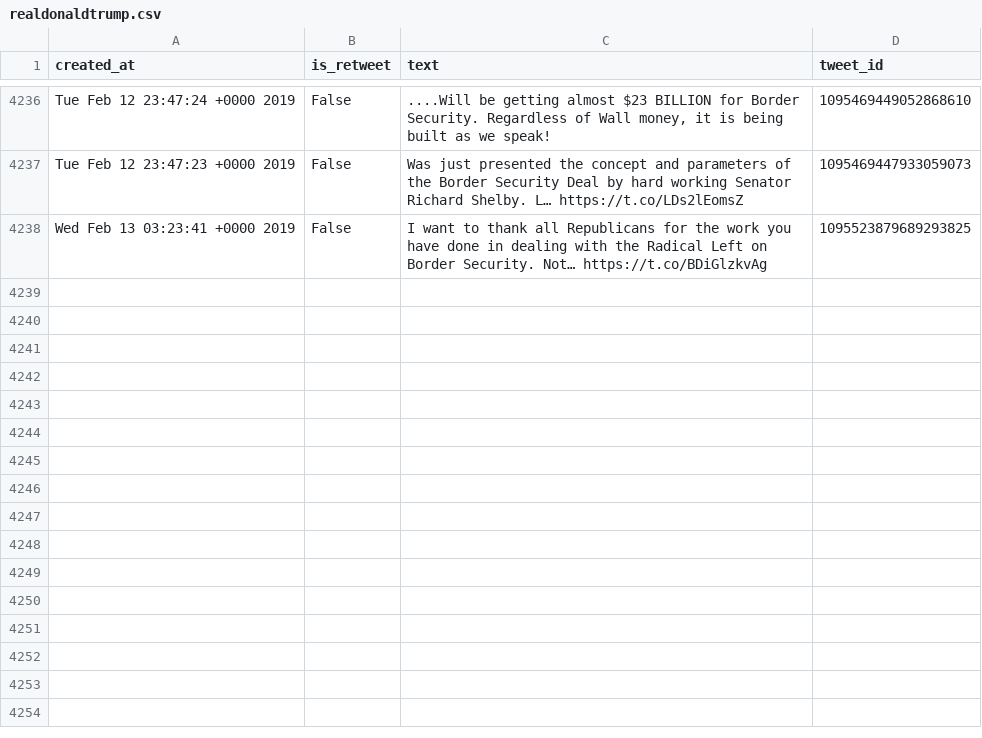
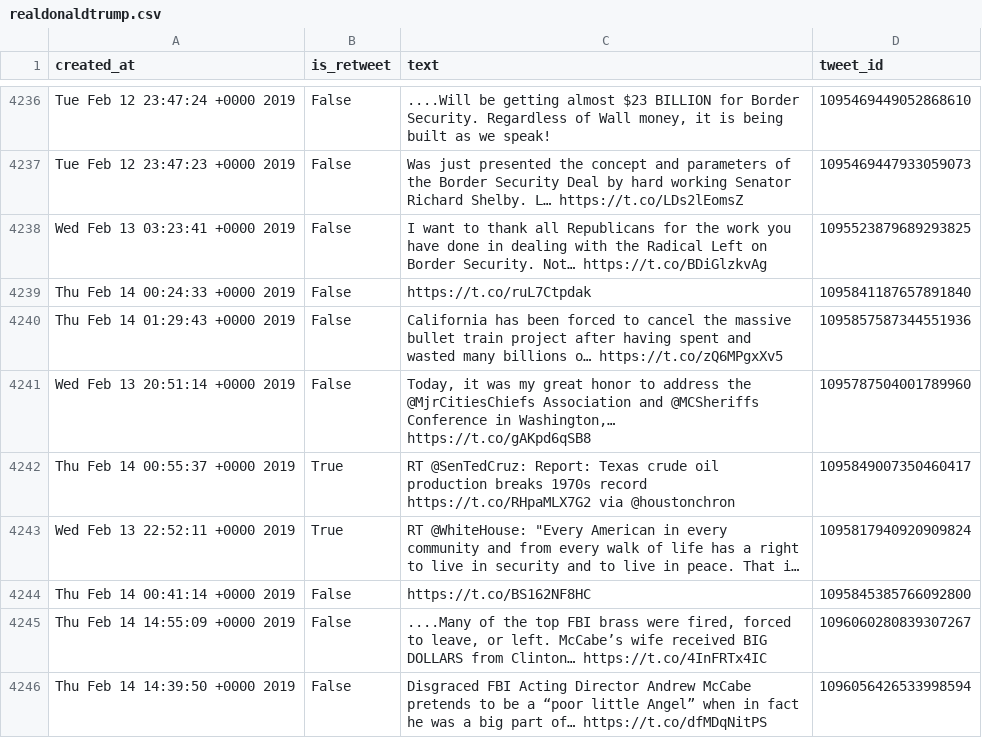
Before and after one commit to cpenalobel/sportsdata, a CSV file: twets/realdonaldtrump.csv, drawn as a sheet; only a part is shown, gaps mark what is left out; the diff names each change by its address in the sheet, - before the commit and + after, or states it on an @@ line.

```diff
--- a/twets/realdonaldtrump.csv
+++ b/twets/realdonaldtrump.csv
+row 4239: Thu Feb 14 00:24:33 +0000 2019 | False | https://t.co/ruL7Ctpdak | 1095841187657891840
+row 4240: Thu Feb 14 01:29:43 +0000 2019 | False | California has been forced to cancel the massive bullet train project after having spent and wasted many billions o… https://t.co/zQ6MPgxXv5 | 1095857587344551936
+row 4241: Wed Feb 13 20:51:14 +0000 2019 | False | Today, it was my great honor to address the @MjrCitiesChiefs Association and @MCSheriffs Conference in Washington,… https://t.co/gAKpd6qSB8 | 1095787504001789960
+row 4242: Thu Feb 14 00:55:37 +0000 2019 | True | RT @SenTedCruz: Report: Texas crude oil production breaks 1970s record https://t.co/RHpaMLX7G2 via @houstonchron | 1095849007350460417
+row 4243: Wed Feb 13 22:52:11 +0000 2019 | True | RT @WhiteHouse: "Every American in every community and from every walk of life has a right to live in security and to live in peace. That i… | 1095817940920909824
+row 4244: Thu Feb 14 00:41:14 +0000 2019 | False | https://t.co/BS162NF8HC | 1095845385766092800
+row 4245: Thu Feb 14 14:55:09 +0000 2019 | False | ....Many of the top FBI brass were fired, forced to leave, or left. McCabe’s wife received BIG DOLLARS from Clinton… https://t.co/4InFRTx4IC | 1096060280839307267
+row 4246: Thu Feb 14 14:39:50 +0000 2019 | False | Disgraced FBI Acting Director Andrew McCabe pretends to be a “poor little Angel” when in fact he was a big part of… https://t.co/dfMDqNitPS | 1096056426533998594
```
Also changed, not shown: twets/potus.csv, twets/vp.csv, 1 other file.
